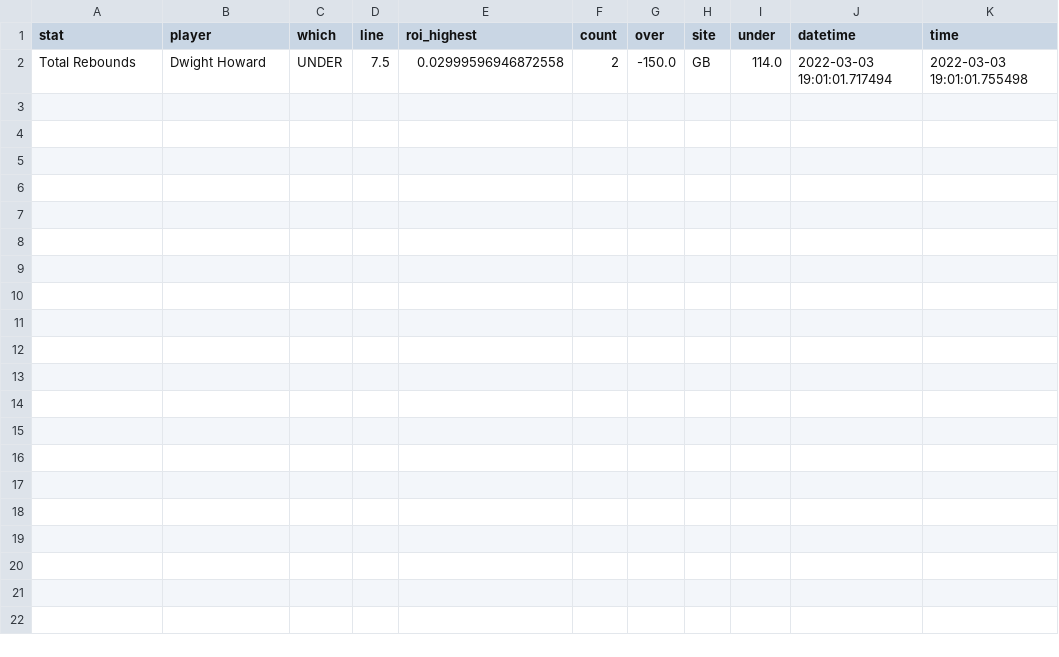
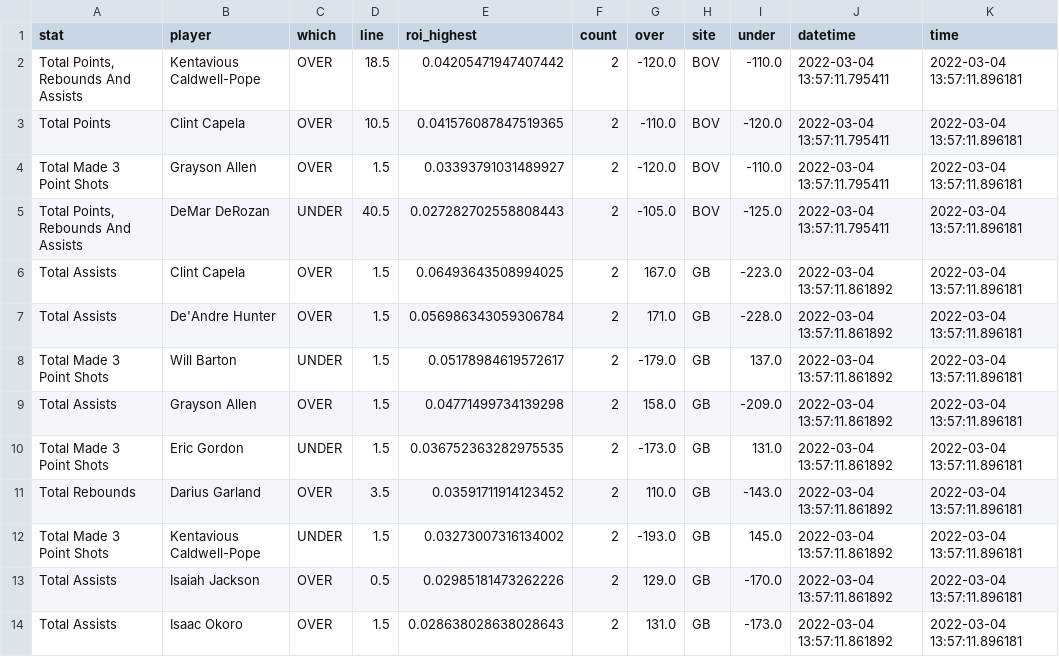
Before and after one commit to BShim92/Public, a CSV file: NBAProps.csv, drawn as a sheet.

```diff
--- a/NBAProps.csv
+++ b/NBAProps.csv
@@ -1,2 +1,14 @@
 stat,player,which,line,roi_highest,count,over,site,under,datetime,time
-Total Rebounds,Dwight Howard,UNDER,7.5,0.02999596946872558,2,-150.0,GB,114.0,2022-03-03 19:01:01.717494,2022-03-03 19:01:01.755498
+"Total Points, Rebounds And Assists",Kentavious Caldwell-Pope,OVER,18.5,0.04205471947407442,2,-120.0,BOV,-110.0,2022-03-04 13:57:11.795411,2022-03-04 13:57:11.896181
+Total Points,Clint Capela,OVER,10.5,0.041576087847519365,2,-110.0,BOV,-120.0,2022-03-04 13:57:11.795411,2022-03-04 13:57:11.896181
+Total Made 3 Point Shots,Grayson Allen,OVER,1.5,0.03393791031489927,2,-120.0,BOV,-110.0,2022-03-04 13:57:11.795411,2022-03-04 13:57:11.896181
+"Total Points, Rebounds And Assists",DeMar DeRozan,UNDER,40.5,0.027282702558808443,2,-105.0,BOV,-125.0,2022-03-04 13:57:11.795411,2022-03-04 13:57:11.896181
+Total Assists,Clint Capela,OVER,1.5,0.06493643508994025,2,167.0,GB,-223.0,2022-03-04 13:57:11.861892,2022-03-04 13:57:11.896181
+Total Assists,De'Andre Hunter,OVER,1.5,0.056986343059306784,2,171.0,GB,-228.0,2022-03-04 13:57:11.861892,2022-03-04 13:57:11.896181
+Total Made 3 Point Shots,Will Barton,UNDER,1.5,0.05178984619572617,2,-179.0,GB,137.0,2022-03-04 13:57:11.861892,2022-03-04 13:57:11.896181
+Total Assists,Grayson Allen,OVER,1.5,0.04771499734139298,2,158.0,GB,-209.0,2022-03-04 13:57:11.861892,2022-03-04 13:57:11.896181
+Total Made 3 Point Shots,Eric Gordon,UNDER,1.5,0.036752363282975535,2,-173.0,GB,131.0,2022-03-04 13:57:11.861892,2022-03-04 13:57:11.896181
+Total Rebounds,Darius Garland,OVER,3.5,0.03591711914123452,2,110.0,GB,-143.0,2022-03-04 13:57:11.861892,2022-03-04 13:57:11.896181
+Total Made 3 Point Shots,Kentavious Caldwell-Pope,UNDER,1.5,0.03273007316134002,2,-193.0,GB,145.0,2022-03-04 13:57:11.861892,2022-03-04 13:57:11.896181
+Total Assists,Isaiah Jackson,OVER,0.5,0.02985181473262226,2,129.0,GB,-170.0,2022-03-04 13:57:11.861892,2022-03-04 13:57:11.896181
+Total Assists,Isaac Okoro,OVER,1.5,0.028638028638028643,2,131.0,GB,-173.0,2022-03-04 13:57:11.861892,2022-03-04 13:57:11.896181
```
Also changed, not shown: NBAPropsHistory.csv.
